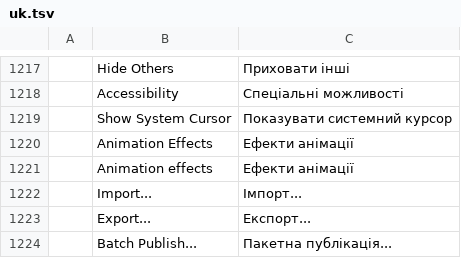
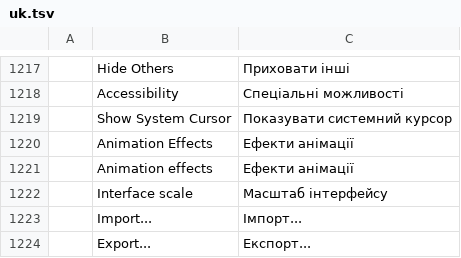
Before and after one commit to 0x-fork/cadcraft, a TSV file: crates/ui-egui/src/i18n/uk.tsv, drawn as a sheet; only a part is shown, gaps mark what is left out; the shorter side is filled out with more unchanged rows; the diff names each change by its address in the sheet, - before the commit and + after, or states it on an @@ line.

```diff
--- a/crates/ui-egui/src/i18n/uk.tsv
+++ b/crates/ui-egui/src/i18n/uk.tsv
+row 1222:  | Interface scale | Масштаб інтерфейсу
```
Also changed, not shown: 4 other files.
